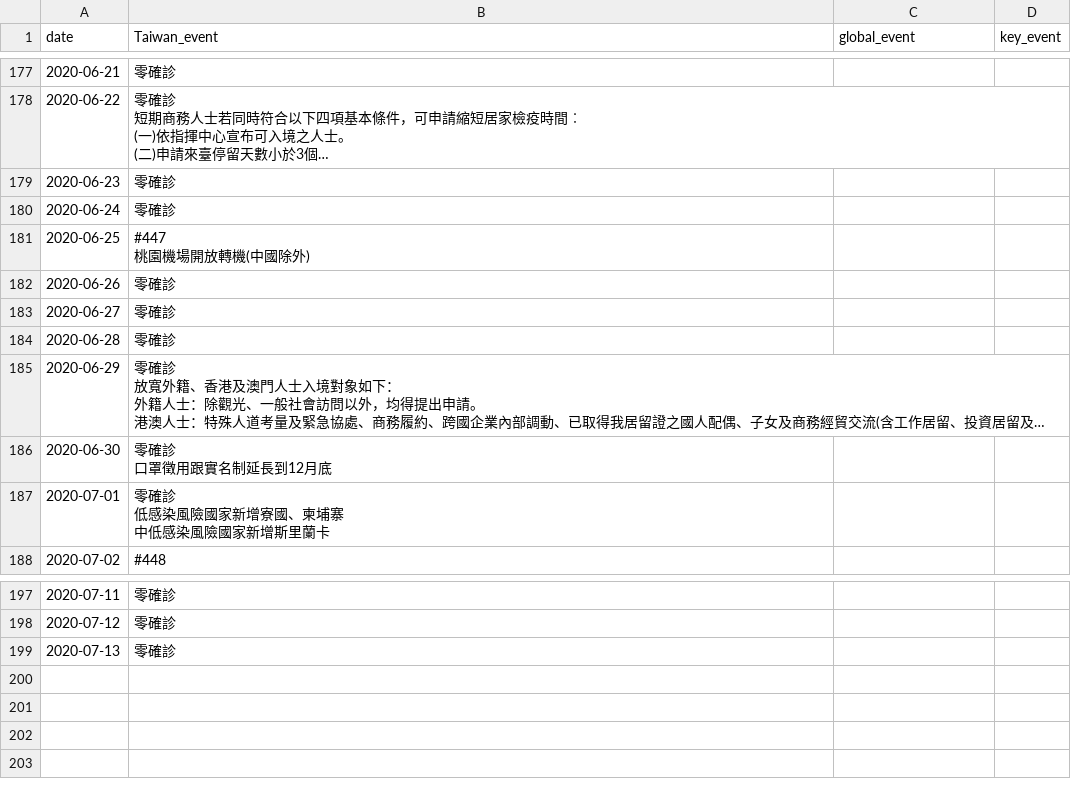
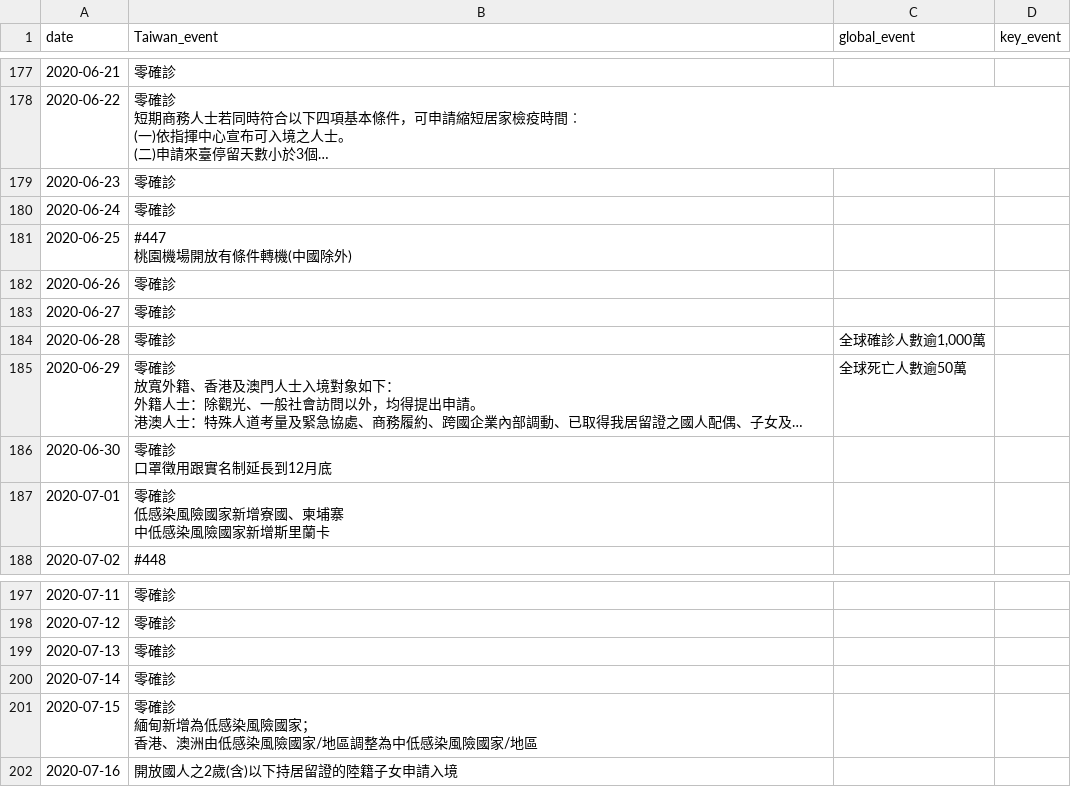
Before and after one commit to Linc-tw/COVID_breakdown, a CSV file: processed_data/event_timeline_zh-tw.csv, drawn as a sheet; only a part is shown, gaps mark what is left out; long unchanged cells end in …; ↵ is a line break in a cell; the diff names each change by its address in the sheet, - before the commit and + after, or states it on an @@ line.

Commit message:
Automatic data update

```diff
--- a/processed_data/event_timeline_zh-tw.csv
+++ b/processed_data/event_timeline_zh-tw.csv
-B181 (Taiwan_event): #447 ↵ 桃園機場開放轉機(中國除外)
+B181 (Taiwan_event): #447 ↵ 桃園機場開放有條件轉機(中國除外)
-C184 (global_event): (empty)
+C184 (global_event): 全球確診人數逾1,000萬
-C185 (global_event): (empty)
+C185 (global_event): 全球死亡人數逾50萬
+row 200: 2020-07-14 | 零確診
+row 201: 2020-07-15 | 零確診 ↵ 緬甸新增為低感染風險國家； ↵ 香港、澳洲由低感染風險國家/地區調整為中低感染風險國家/地區
+row 202: 2020-07-16 | 開放國人之2歲(含)以下持居留證的陸籍子女申請入境
```
Also changed, not shown: processed_data/case_by_detection_by_onset_day.csv, processed_data/case_by_detection_by_report_day.csv, 14 other files.
